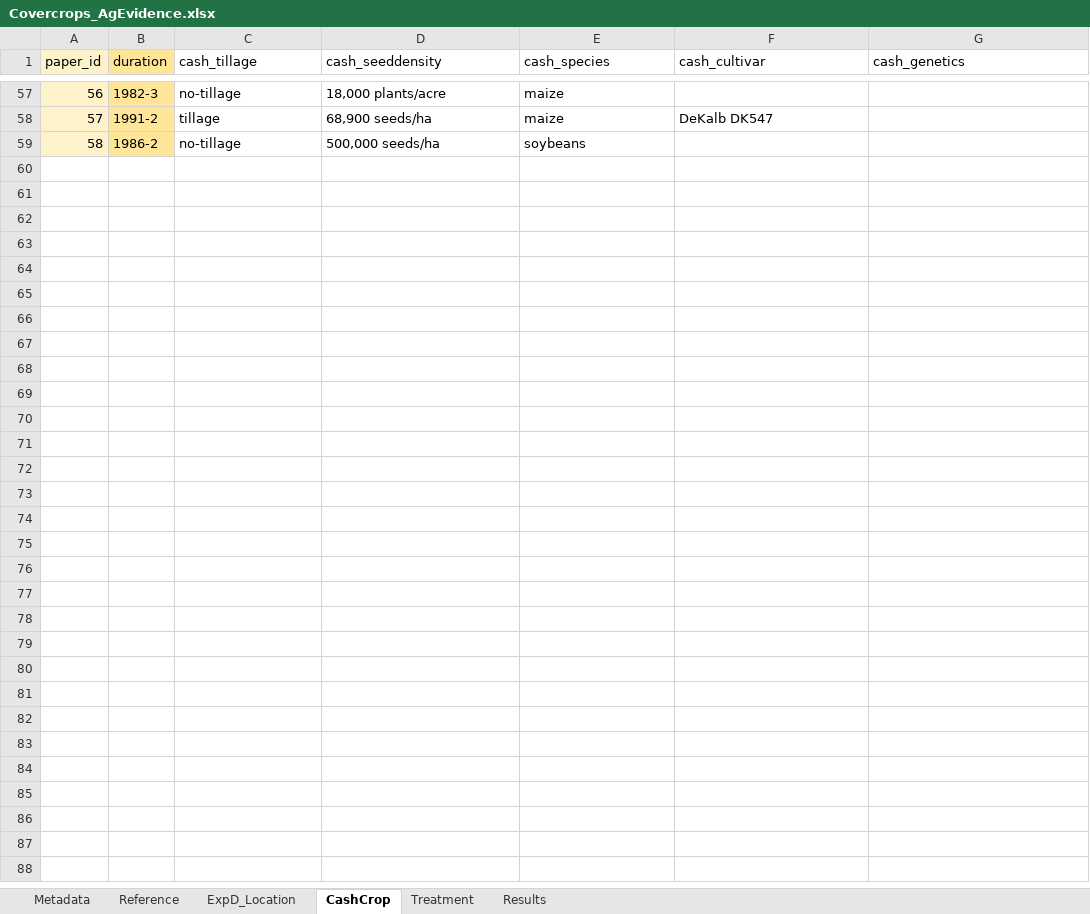
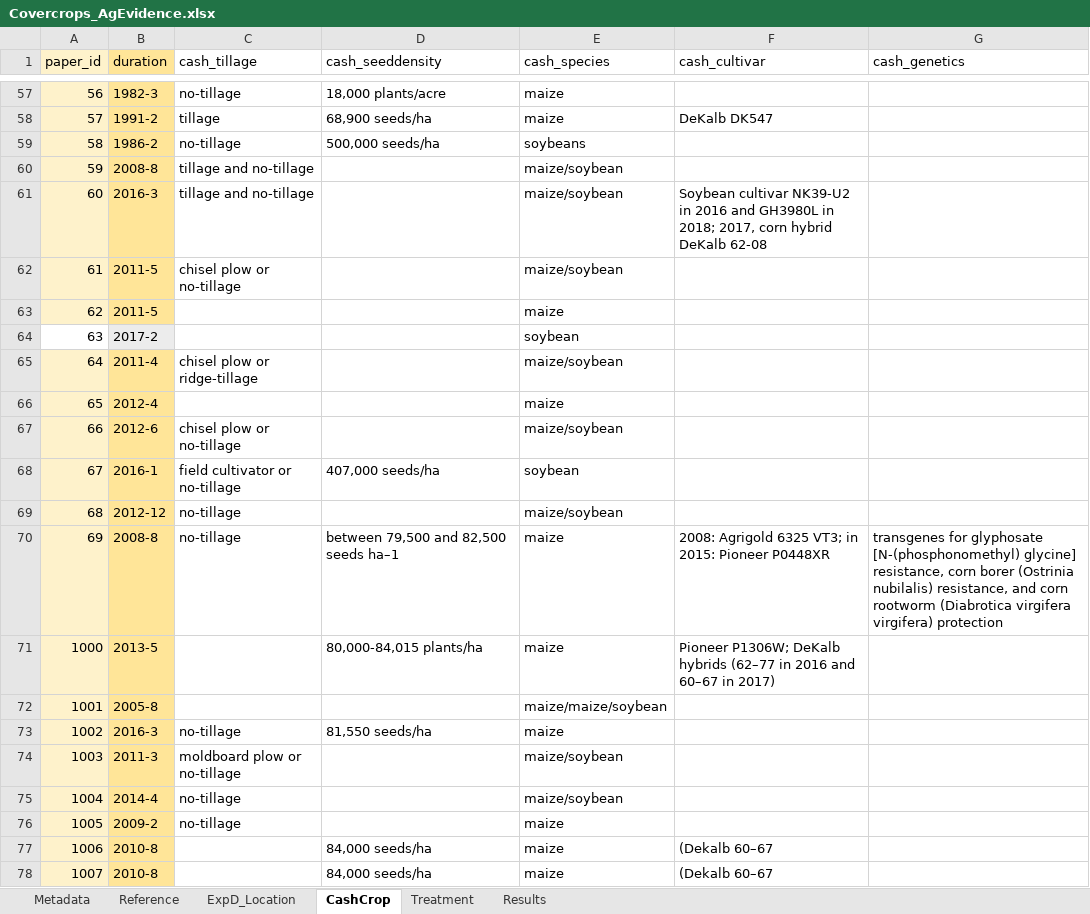
Before and after one commit to swood-ecology/AgEvidence, an Excel workbook: data/Covercrops_AgEvidence.xlsx, sheet CashCrop, drawn as a sheet; only a part is shown, gaps mark what is left out; values as stored, in another font and other column widths than the file's, no borders; ↵ is a line break in a cell; the diff names each change by its address in the sheet, - before the commit and + after, or states it on an @@ line.

```diff
--- a/data/Covercrops_AgEvidence.xlsx (sheet CashCrop)
+++ b/data/Covercrops_AgEvidence.xlsx (sheet CashCrop)
+row 60: 59 | 2008-8 | tillage and no-tillage |  | maize/soybean
+row 61: 60 | 2016-3 | tillage and no-tillage |  | maize/soybean | Soybean cultivar NK39-U2 in 2016 and GH3980L in 2018; 2017, corn hybrid ↵ DeKalb 62-08
+row 62: 61 | 2011-5 | chisel plow or no-tillage |  | maize/soybean
+row 63: 62 | 2011-5 |  |  | maize
+row 64: 63 | 2017-2 |  |  | soybean
+row 65: 64 | 2011-4 | chisel plow or ridge-tillage |  | maize/soybean
+row 66: 65 | 2012-4 |  |  | maize
+row 67: 66 | 2012-6 | chisel plow or no-tillage |  | maize/soybean
+row 68: 67 | 2016-1 | field cultivator or no-tillage | 407,000 seeds/ha | soybean
+row 69: 68 | 2012-12 | no-tillage |  | maize/soybean
+row 70: 69 | 2008-8 | no-tillage | between 79,500 and 82,500 seeds ha–1 | maize | 2008: Agrigold 6325 VT3; in 2015: Pioneer P0448XR | transgenes for glyphosate [N-(phosphonomethyl) glycine] resistance, corn borer (Ostrinia nubilalis) resistance, and corn rootworm (Diabrotica virgifera virgifera) protection
+row 71: 1000 | 2013-5 |  | 80,000-84,015 plants/ha | maize | Pioneer P1306W; DeKalb hybrids (62–77 in 2016 and 60–67 in 2017)
+row 72: 1001 | 2005-8 |  |  | maize/maize/soybean
+row 73: 1002 | 2016-3 | no-tillage | 81,550 seeds/ha | maize
+row 74: 1003 | 2011-3 | moldboard plow or no-tillage |  | maize/soybean
+row 75: 1004 | 2014-4 | no-tillage |  | maize/soybean
+row 76: 1005 | 2009-2 | no-tillage |  | maize
+row 77: 1006 | 2010-8 |  | 84,000 seeds/ha | maize | (Dekalb 60–67
+row 78: 1007 | 2010-8 |  | 84,000 seeds/ha | maize | (Dekalb 60–67
```
Also changed, not shown: sheet Results, sheet ExpD_Location, sheet Treatment, sheet Reference.
